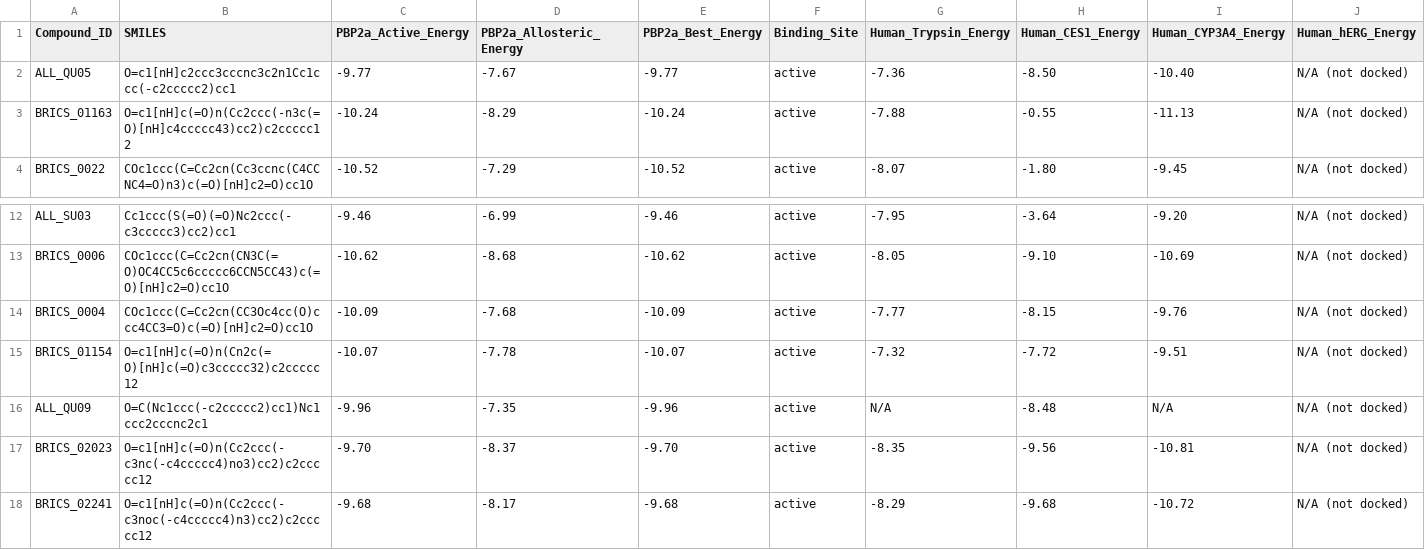
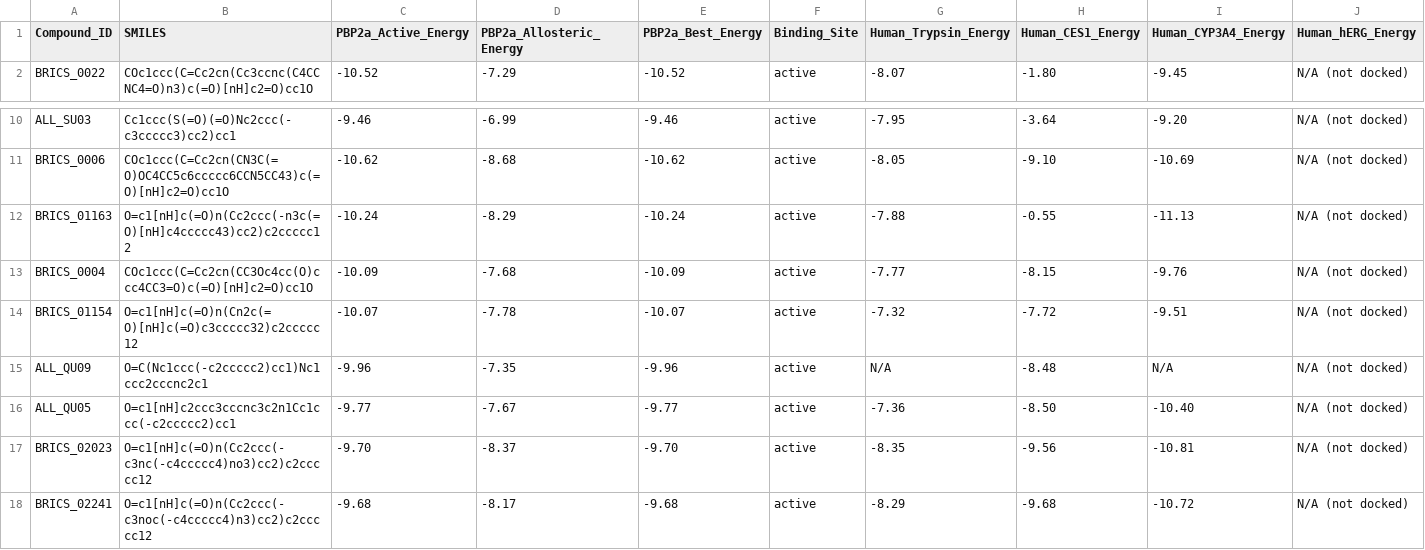
Before and after one commit to tomwolfe/AutoAntibiotic, a CSV file: output/top_candidates.csv, drawn as a sheet; only a part is shown, gaps mark what is left out; removed rows and columns are numbered as before the commit, all else as after; rows hold the shown columns only; the diff names each change by its address in the sheet, - before the commit and + after, or states it on an @@ line.

Commit message:
Close review gaps: fix SI typo in paper.tex, reconcile CSV/JSON sorting to match Table 3, add --flex-dock and --filter-md-stability CLI flags, regenerate figures and paper.pdf

```diff
--- a/output/top_candidates.csv
+++ b/output/top_candidates.csv
-row 2: ALL_QU05 | O=c1[nH]c2ccc3cccnc3c2n1Cc1ccc(-c2ccccc2)cc1 | -9.77 | -7.67 | -9.77 | active | -7.36 | -8.50 | -10.40 | N/A (not docked)
@@ row 3 moved to row 12: BRICS_01163 @@
+row 16: ALL_QU05 | O=c1[nH]c2ccc3cccnc3c2n1Cc1ccc(-c2ccccc2)cc1 | -9.77 | -7.67 | -9.77 | active | -7.36 | -8.50 | -10.40 | N/A (not docked)
```
Also changed, not shown: 22 other files.
